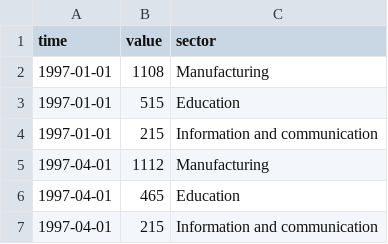
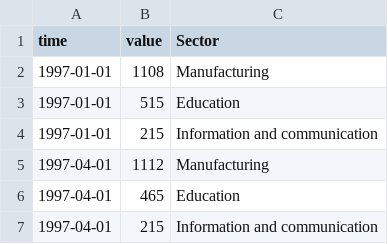
Before and after one commit to OliverGriffiths287/OliverGriffiths287.github.io, a CSV file: Research_Development.csv, drawn as a sheet; only a part is shown.

Commit message:
Add files via upload

```diff
--- a/Research_Development.csv
+++ b/Research_Development.csv
@@ -1,2 +1,2 @@
-time,value,sector
+time,value,Sector
 1997-01-01,1108,Manufacturing
```
